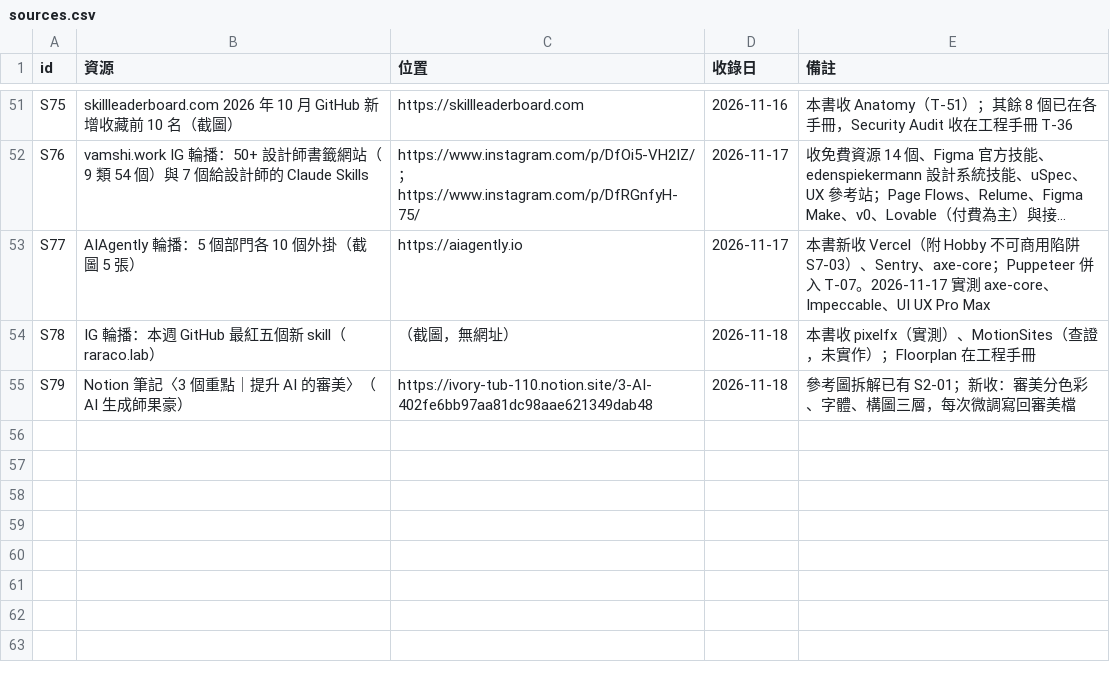
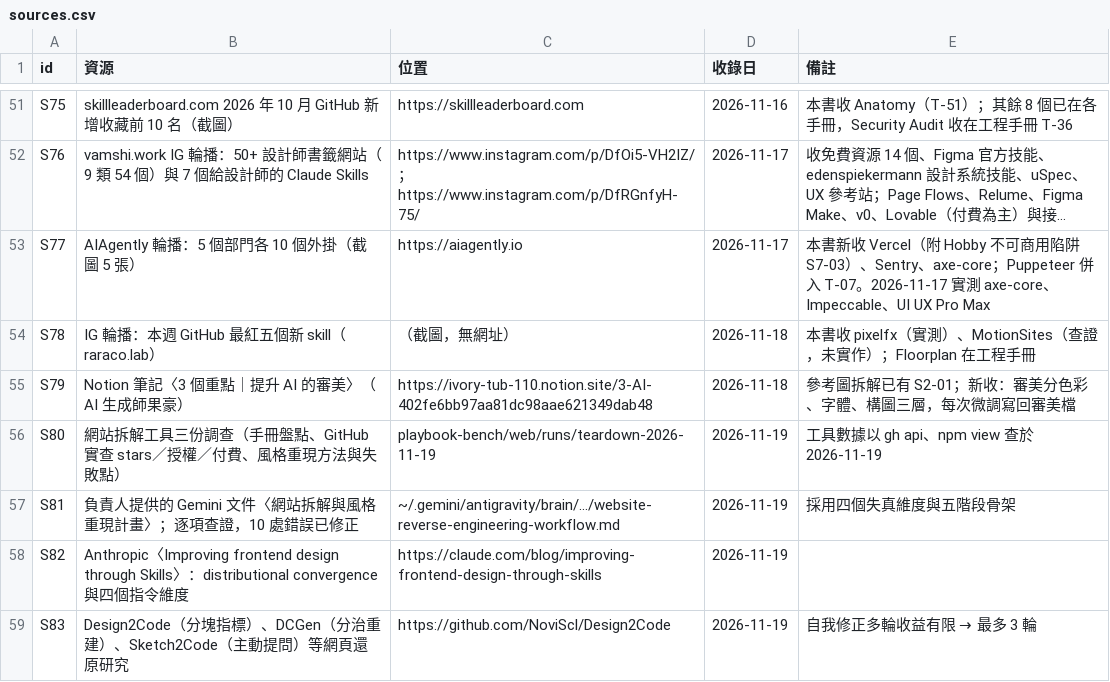
Before and after one commit to mick3412/web-playbook, a CSV file: data/sources.csv, drawn as a sheet; only a part is shown, gaps mark what is left out; long unchanged cells end in …; the diff names each change by its address in the sheet, - before the commit and + after, or states it on an @@ line.

```diff
--- a/data/sources.csv
+++ b/data/sources.csv
+row 56: S80 | 網站拆解工具三份調查（手冊盤點、GitHub 實查 stars／授權／付費、風格重現方法與失敗點） | playbook-bench/web/runs/teardown-2026-11-19 | 2026-11-19 | 工具數據以 gh api、npm view 查於 2026-11-19
+row 57: S81 | 負責人提供的 Gemini 文件〈網站拆解與風格重現計畫〉；逐項查證，10 處錯誤已修正 | ~/.gemini/antigravity/brain/…/website-reverse-engineering-workflow.md | 2026-11-19 | 採用四個失真維度與五階段骨架
+row 58: S82 | Anthropic〈Improving frontend design through Skills〉：distributional convergence 與四個指令維度 | https://claude.com/blog/improving-frontend-design-through-skills | 2026-11-19
+row 59: S83 | Design2Code（分塊指標）、DCGen（分治重建）、Sketch2Code（主動提問）等網頁還原研究 | https://github.com/NoviScl/Design2Code | 2026-11-19 | 自我修正多輪收益有限 → 最多 3 輪
```
Also changed, not shown: data/recipes.csv, data/tools.csv, 13 other files.
